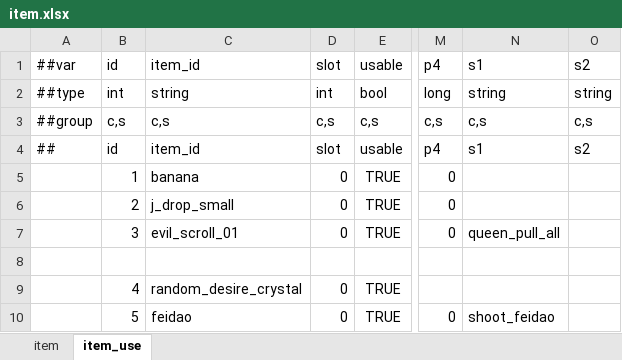
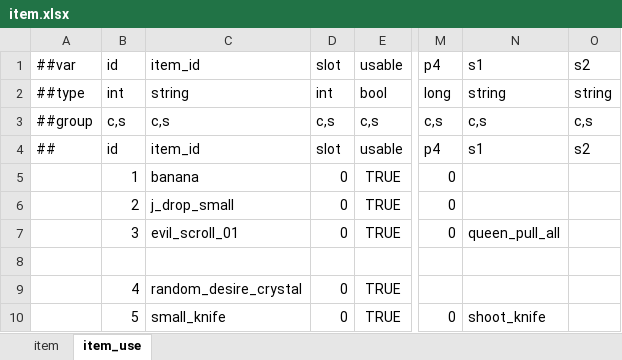
Before and after one commit to nmbswls/FkSucProj, an Excel workbook: Config/Datas/item.xlsx, sheet item_use, drawn as a sheet; only a part is shown, gaps mark what is left out; values as stored, in another font and other column widths than the file's, no borders; the diff names each change by its address in the sheet, - before the commit and + after, or states it on an @@ line.

```diff
--- a/Config/Datas/item.xlsx (sheet item_use)
+++ b/Config/Datas/item.xlsx (sheet item_use)
-C10: feidao
+C10: small_knife
-N10: shoot_feidao
+N10: shoot_knife
```
Also changed, not shown: sheet item, Config/Datas/skill.xlsx, 1 other file.
